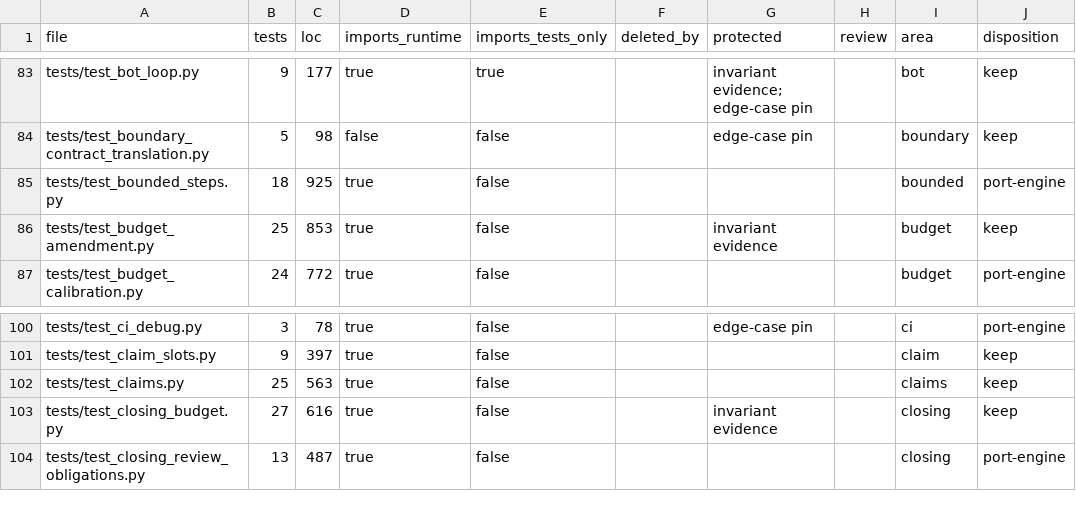
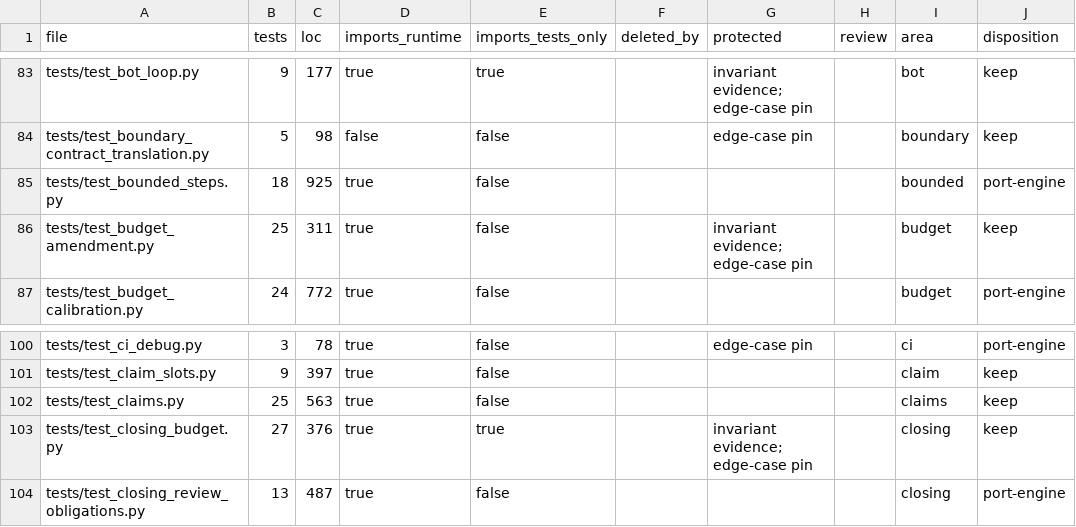
Before and after one commit to forcewake/forge, a CSV file: docs/roadmap/2026-09-29-simplification/test-ledger.csv, drawn as a sheet; only a part is shown, gaps mark what is left out; the diff names each change by its address in the sheet, - before the commit and + after, or states it on an @@ line.

```diff
--- a/docs/roadmap/2026-09-29-simplification/test-ledger.csv
+++ b/docs/roadmap/2026-09-29-simplification/test-ledger.csv
-C86 (loc): 853
+C86 (loc): 311
-G86 (protected): invariant evidence
+G86 (protected): invariant evidence; edge-case pin
-C103 (loc): 616
+C103 (loc): 376
-E103 (imports_tests_only): false
+E103 (imports_tests_only): true
-G103 (protected): invariant evidence
+G103 (protected): invariant evidence; edge-case pin
```
Also changed, not shown: 8 other files.
